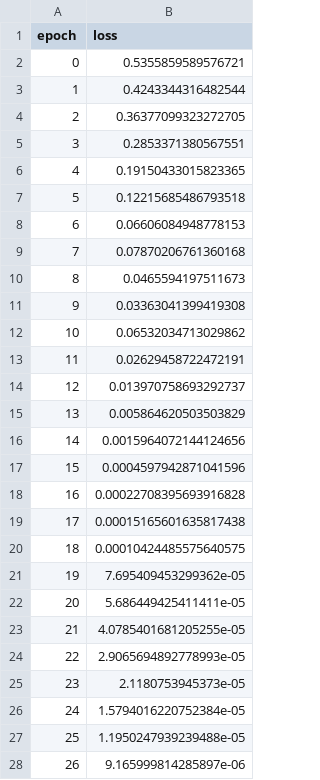
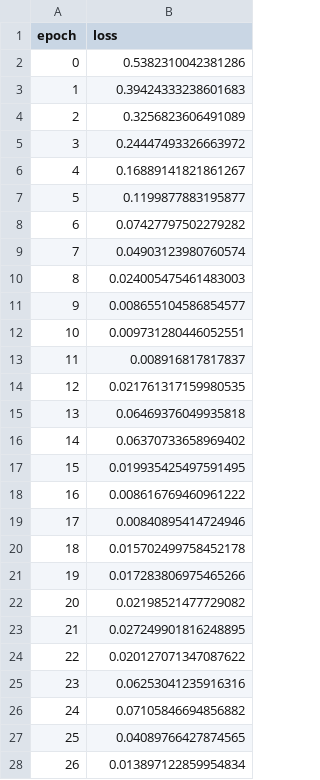
Before and after one commit to goelsaksham/Zooniverse_CNN_Clustering, a CSV file: src/results/random_supervised_learning_and_clustering/supervised_learning_log.csv, drawn as a sheet; only a part is shown; the diff covers the shown part only.

```diff
--- a/src/results/random_supervised_learning_and_clustering/supervised_learning_log.csv
+++ b/src/results/random_supervised_learning_and_clustering/supervised_learning_log.csv
@@ -1,28 +1,28 @@
 epoch,loss
-0,0.5355859589576721
-1,0.4243344316482544
-2,0.36377099323272705
-3,0.2853371380567551
-4,0.19150433015823365
-5,0.12215685486793518
-6,0.06606084948778153
-7,0.07870206761360168
-8,0.0465594197511673
-9,0.03363041399419308
-10,0.06532034713029862
-11,0.02629458722472191
-12,0.013970758693292737
-13,0.005864620503503829
-14,0.0015964072144124656
-15,0.0004597942871041596
-16,0.00022708395693916828
-17,0.00015165601635817438
-18,0.00010424485575640575
-19,7.695409453299362e-05
-20,5.686449425411411e-05
-21,4.0785401681205255e-05
-22,2.9065694892778993e-05
-23,2.1180753945373e-05
-24,1.5794016220752384e-05
-25,1.1950247939239488e-05
-26,9.165999814285897e-06
+0,0.5382310042381286
+1,0.39424333238601683
+2,0.3256823606491089
+3,0.24447493326663972
+4,0.16889141821861267
+5,0.1199877883195877
+6,0.07427797502279282
+7,0.04903123980760574
+8,0.024005475461483003
+9,0.008655104586854577
+10,0.009731280446052551
+11,0.008916817817837
+12,0.021761317159980535
+13,0.06469376049935818
+14,0.06370733658969402
+15,0.019935425497591495
+16,0.008616769460961222
+17,0.00840895414724946
+18,0.015702499758452178
+19,0.017283806975465266
+20,0.02198521477729082
+21,0.027249901816248895
+22,0.020127071347087622
+23,0.06253041235916316
+24,0.07105846694856882
+25,0.04089766427874565
+26,0.013897122859954834
```
Also changed, not shown: 73 edited cells elsewhere in this file, src/results/high_confidence_supervised_learning_and_clustering/pretrain_log.csv, src/results/random_supervised_learning_and_clustering/dec_log.csv, 10 other files.
